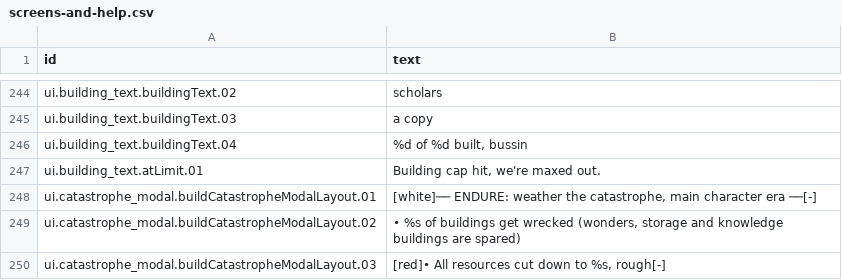
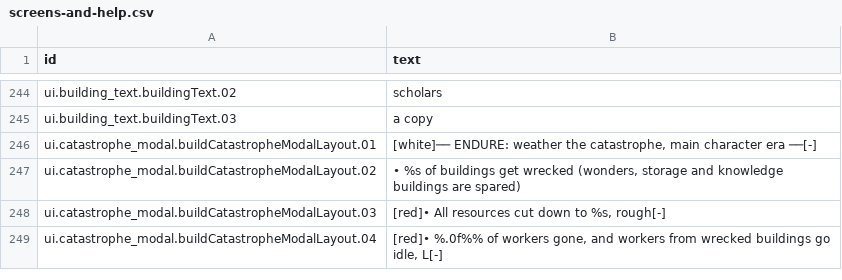
Before and after one commit to espresso20/ageforge, a CSV file: words/vibe/screens-and-help.csv, drawn as a sheet; only a part is shown, gaps mark what is left out; the shorter side is filled out with more unchanged rows; the diff names each change by its address in the sheet, - before the commit and + after, or states it on an @@ line.

Commit message:
Merge origin/master into feat/espresso/no-bonus-knee; drop the two screen script rows whose lines are gone

```diff
--- a/words/vibe/screens-and-help.csv
+++ b/words/vibe/screens-and-help.csv
-row 246: ui.building_text.buildingText.04 | %d of %d built, bussin
-row 247: ui.building_text.atLimit.01 | Building cap hit, we're maxed out.
```
